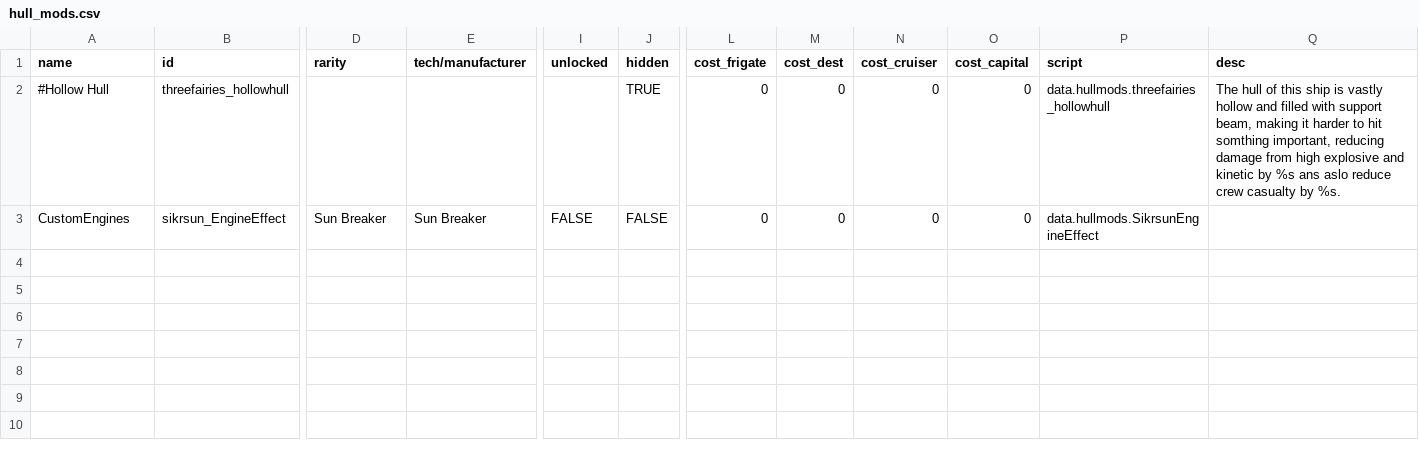
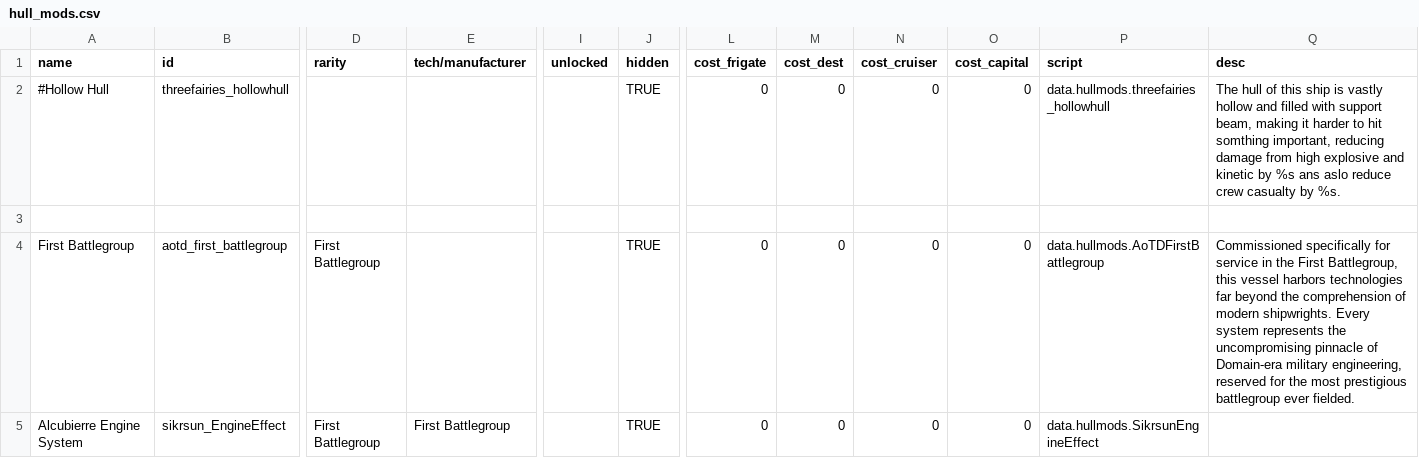
Before and after one commit to Kaysaar/Ashes-of-the-domain-GotC, a CSV file: data/hullmods/hull_mods.csv, drawn as a sheet; only a part is shown, gaps mark what is left out; addresses are those after the commit; rows hold the shown columns only; the diff names each change by its address in the sheet, - before the commit and + after, or states it on an @@ line.

```diff
--- a/data/hullmods/hull_mods.csv
+++ b/data/hullmods/hull_mods.csv
+row 3: (empty)
+row 4: First Battlegroup | aotd_first_battlegroup | First Battlegroup |  |  | TRUE | 0 | 0 | 0 | 0 | data.hullmods.AoTDFirstBattlegroup | Commissioned specifically for service in the First Battlegroup, this vessel harbors technologies far beyond the comprehension of modern shipwrights. Every system represents the uncompromising pinnacle of Domain-era military engineering, reserved for the most prestigious battlegroup ever fielded.
-A5 (name): CustomEngines
+A5 (name): Alcubierre Engine System
-D5 (rarity): Sun Breaker
+D5 (rarity): First Battlegroup
-E5 (tech/manufacturer): Sun Breaker
+E5 (tech/manufacturer): First Battlegroup
-I5 (unlocked): FALSE
+I5 (unlocked): (empty)
-J5 (hidden): FALSE
+J5 (hidden): TRUE
```
Also changed, not shown: 14 other files.
